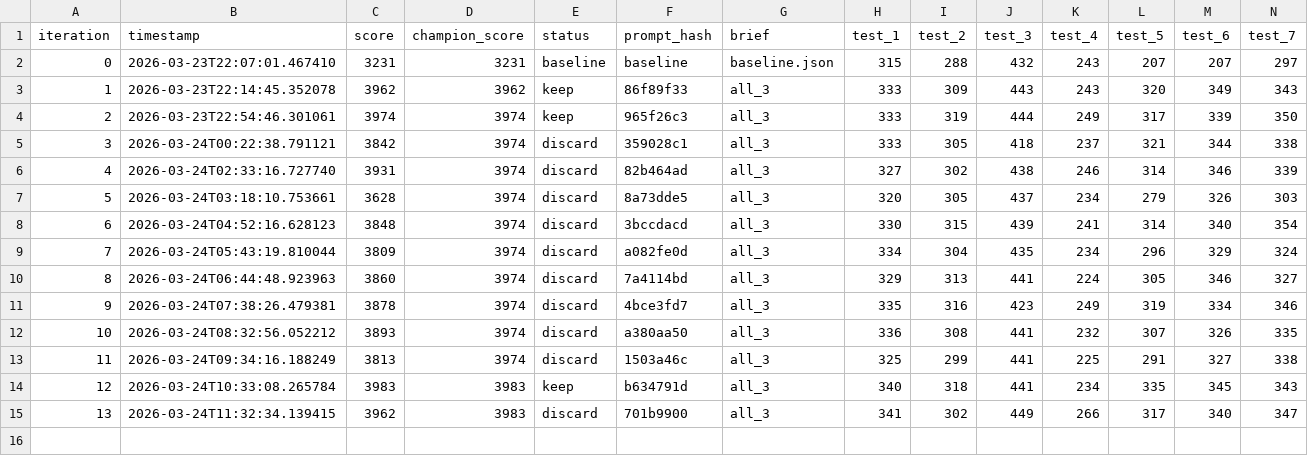
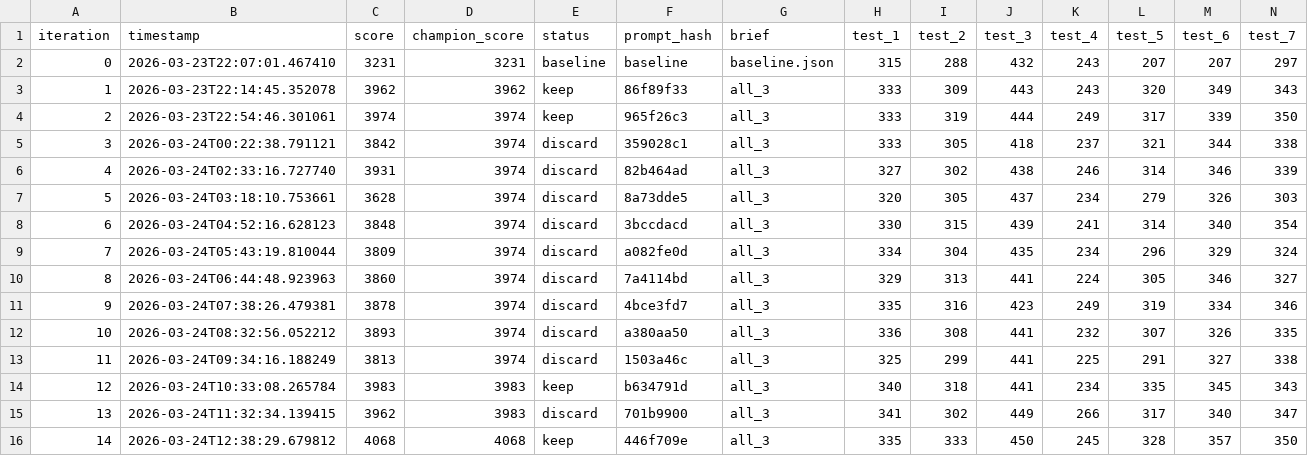
Before and after one commit to CypherGuy/PhaseCompiler, a TSV file: autoeval/results.tsv, drawn as a sheet; only a part is shown; rows hold the shown columns only; the diff names each change by its address in the sheet, - before the commit and + after, or states it on an @@ line.

```diff
--- a/autoeval/results.tsv
+++ b/autoeval/results.tsv
+row 16: 14 | 2026-03-24T12:38:29.679812 | 4068 | 4068 | keep | 446f709e | all_3 | 335 | 333 | 450 | 245 | 328 | 357 | 350
```
Also changed, not shown: 13 other files.
